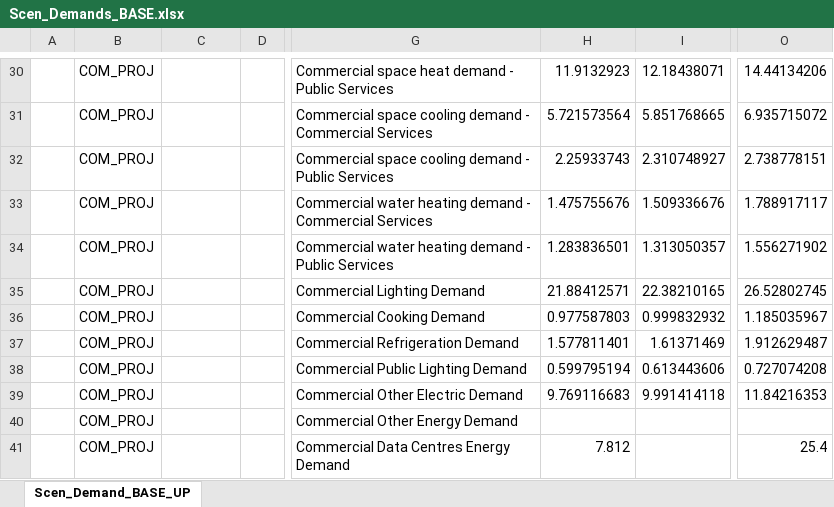
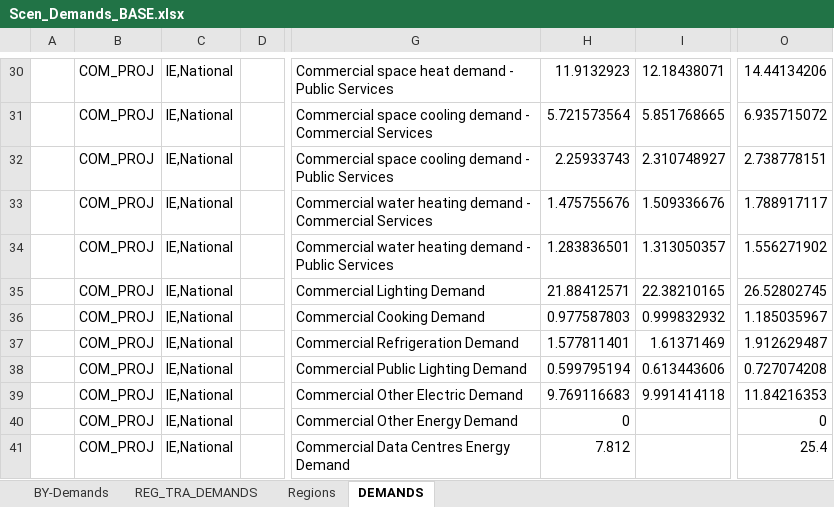
Before and after one commit to MaREI-EPMG/TIM-archived, an Excel workbook: SuppXLS/Scen_Demands_BASE.xlsx, sheet DEMANDS, drawn as a sheet; only a part is shown, gaps mark what is left out; values as stored, in another font and other column widths than the file's, no borders; the diff covers the shown part only; the diff names each change by its address in the sheet, - before the commit and + after, or states it on an @@ line.

Commit message:
Regionalise demands

```diff
--- a/SuppXLS/Scen_Demands_BASE.xlsx (sheet DEMANDS)
+++ b/SuppXLS/Scen_Demands_BASE.xlsx (sheet DEMANDS)
-sheet tab: Scen_Demand_BASE_UP
+sheet tab: DEMANDS
+sheet tab: BY-Demands
+sheet tab: REG_TRA_DEMANDS
+sheet tab: Regions
-C30:C41: (empty)
+C30:C41: IE,National
-H40: (empty)
+H40: 0
-O40: (empty)
+O40: 0
```
Also changed, not shown: 28 edited cells elsewhere in this sheet, charts or pictures.
